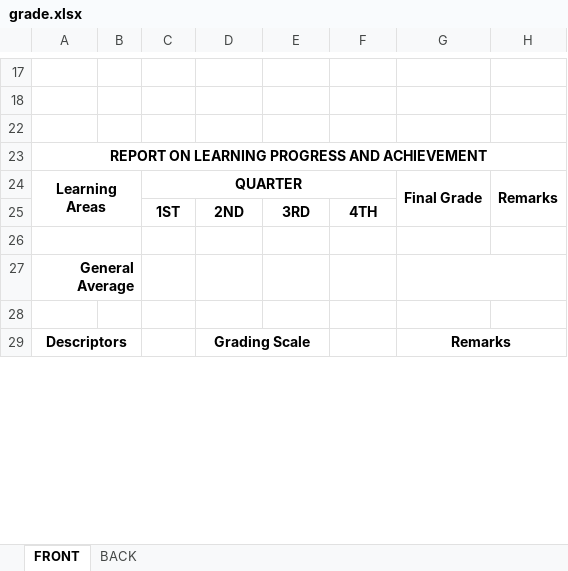
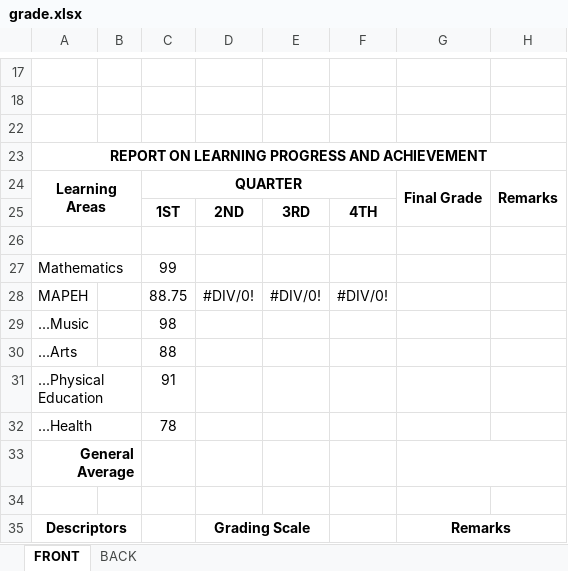
Before and after one commit to exojade/sunbeam_app, an Excel workbook: reports/grade.xlsx, sheet FRONT, drawn as a sheet; only a part is shown, gaps mark what is left out; values as stored, in another font and other column widths than the file's, no borders; charts and pictures not drawn; the diff names each change by its address in the sheet, - before the commit and + after, or states it on an @@ line.

```diff
--- a/reports/grade.xlsx (sheet FRONT)
+++ b/reports/grade.xlsx (sheet FRONT)
+row 27: Mathematics |  | 99
+row 28: MAPEH |  | 88.75 | #DIV/0! | #DIV/0! | #DIV/0!
+row 29: ...Music |  | 98
+row 30: ...Arts |  | 88
+row 31: ...Physical Education |  | 91
+row 32: ...Health |  | 78
```
Also changed, not shown: 2 other files.
